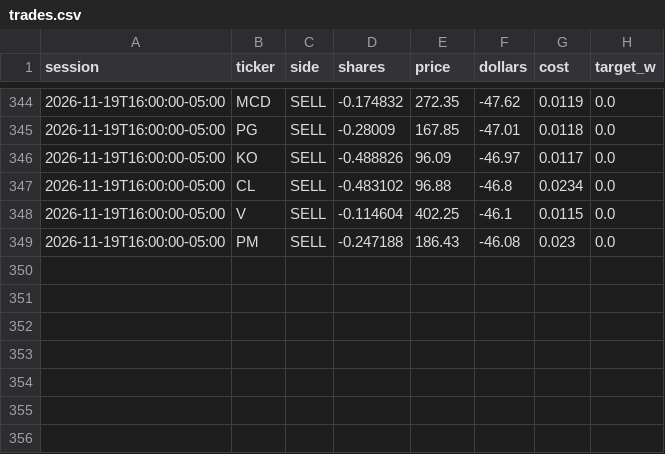
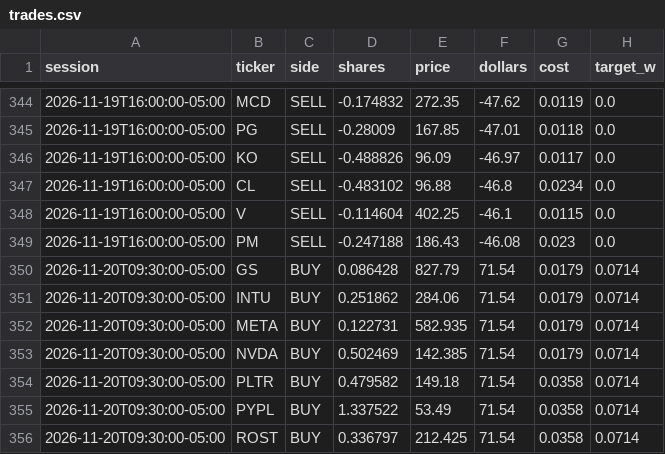
Before and after one commit to CSAyush/quantbot, a CSV file: paper_state/hf/accounts/shadow-wide/trades.csv, drawn as a sheet; only a part is shown, gaps mark what is left out; the diff names each change by its address in the sheet, - before the commit and + after, or states it on an @@ line.

Commit message:
paper: 2026-11-20 17:00 UTC

```diff
--- a/paper_state/hf/accounts/shadow-wide/trades.csv
+++ b/paper_state/hf/accounts/shadow-wide/trades.csv
+row 350: 2026-11-20T09:30:00-05:00 | GS | BUY | 0.086428 | 827.79 | 71.54 | 0.0179 | 0.0714
+row 351: 2026-11-20T09:30:00-05:00 | INTU | BUY | 0.251862 | 284.06 | 71.54 | 0.0179 | 0.0714
+row 352: 2026-11-20T09:30:00-05:00 | META | BUY | 0.122731 | 582.935 | 71.54 | 0.0179 | 0.0714
+row 353: 2026-11-20T09:30:00-05:00 | NVDA | BUY | 0.502469 | 142.385 | 71.54 | 0.0179 | 0.0714
+row 354: 2026-11-20T09:30:00-05:00 | PLTR | BUY | 0.479582 | 149.18 | 71.54 | 0.0358 | 0.0714
+row 355: 2026-11-20T09:30:00-05:00 | PYPL | BUY | 1.337522 | 53.49 | 71.54 | 0.0358 | 0.0714
+row 356: 2026-11-20T09:30:00-05:00 | ROST | BUY | 0.336797 | 212.425 | 71.54 | 0.0358 | 0.0714
```
Also changed, not shown: paper_state/hf/accounts/shadow-alt/history.csv, paper_state/hf/accounts/shadow-alt/trades.csv, 14 other files.
